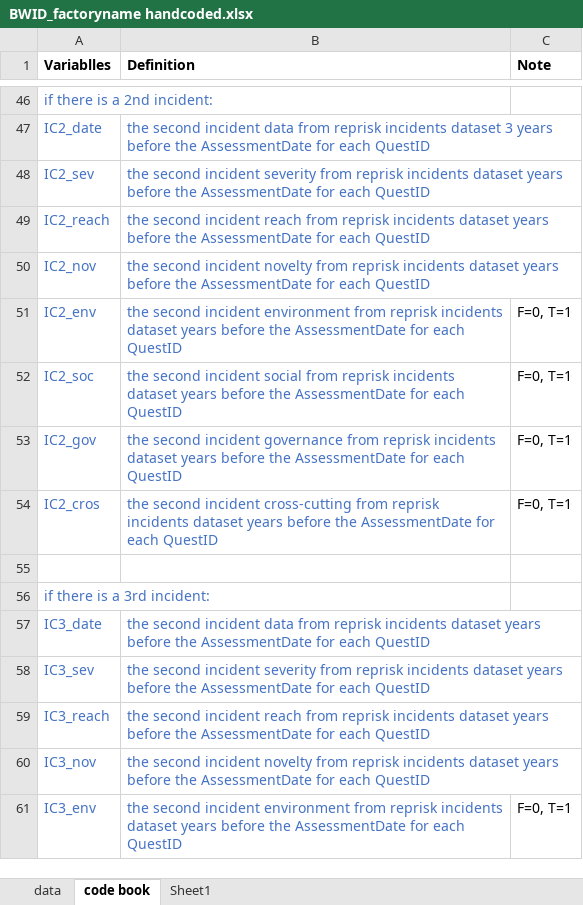
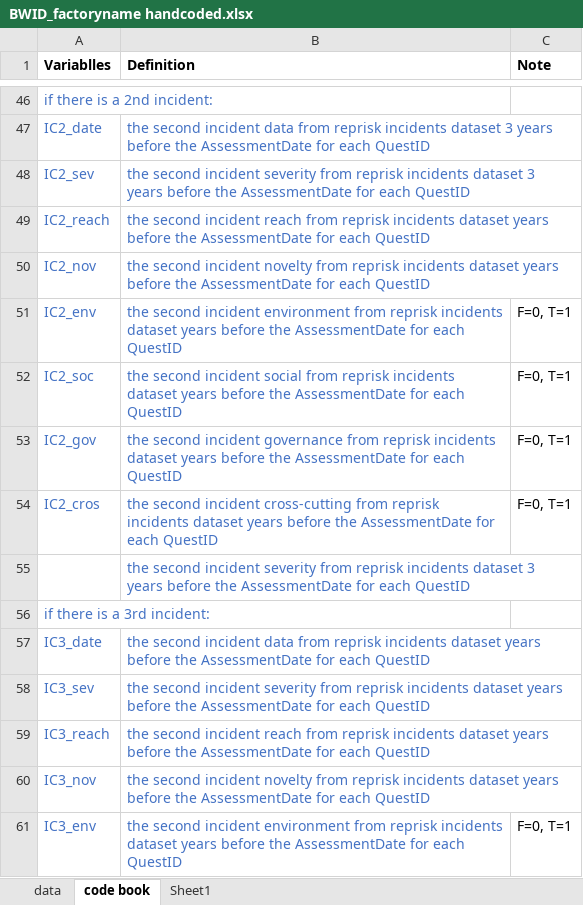
Before and after one commit to xolyn/labor_audit, an Excel workbook: LingyuZhou/w8/BWID_factoryname handcoded.xlsx, sheet code book, drawn as a sheet; only a part is shown, gaps mark what is left out; values as stored, in another font and other column widths than the file's, no borders; the diff covers the shown part only; the diff names each change by its address in the sheet, - before the commit and + after, or states it on an @@ line.

```diff
--- a/LingyuZhou/w8/BWID_factoryname handcoded.xlsx (sheet code book)
+++ b/LingyuZhou/w8/BWID_factoryname handcoded.xlsx (sheet code book)
-B48 (Definition): …incidents dataset years before…
+B48 (Definition): …incidents dataset 3 years before…
-B55 (Definition): (empty)
+B55 (Definition): the second incident severity from reprisk incidents dataset 3 years before the AssessmentDate for each QuestID
```
Also changed, not shown: 31 added rows elsewhere in this sheet.
